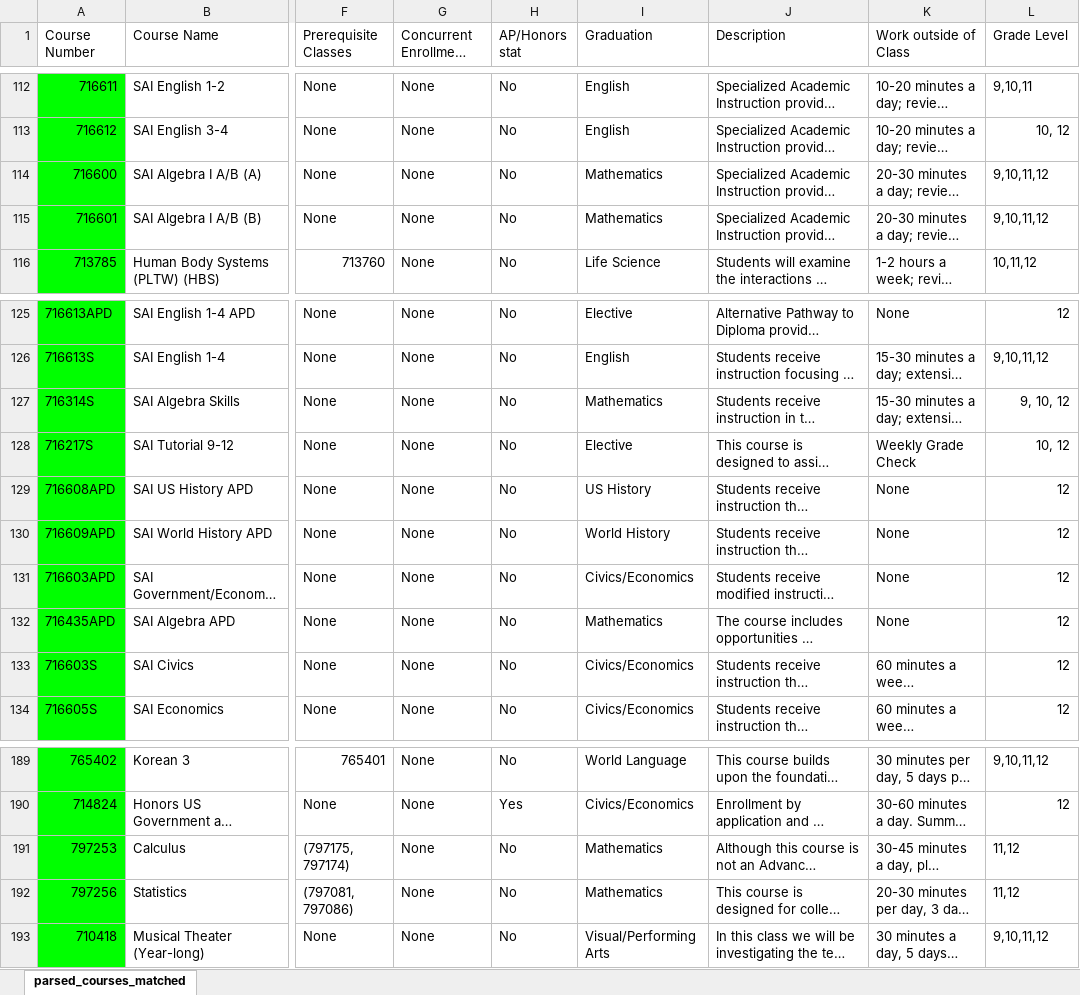
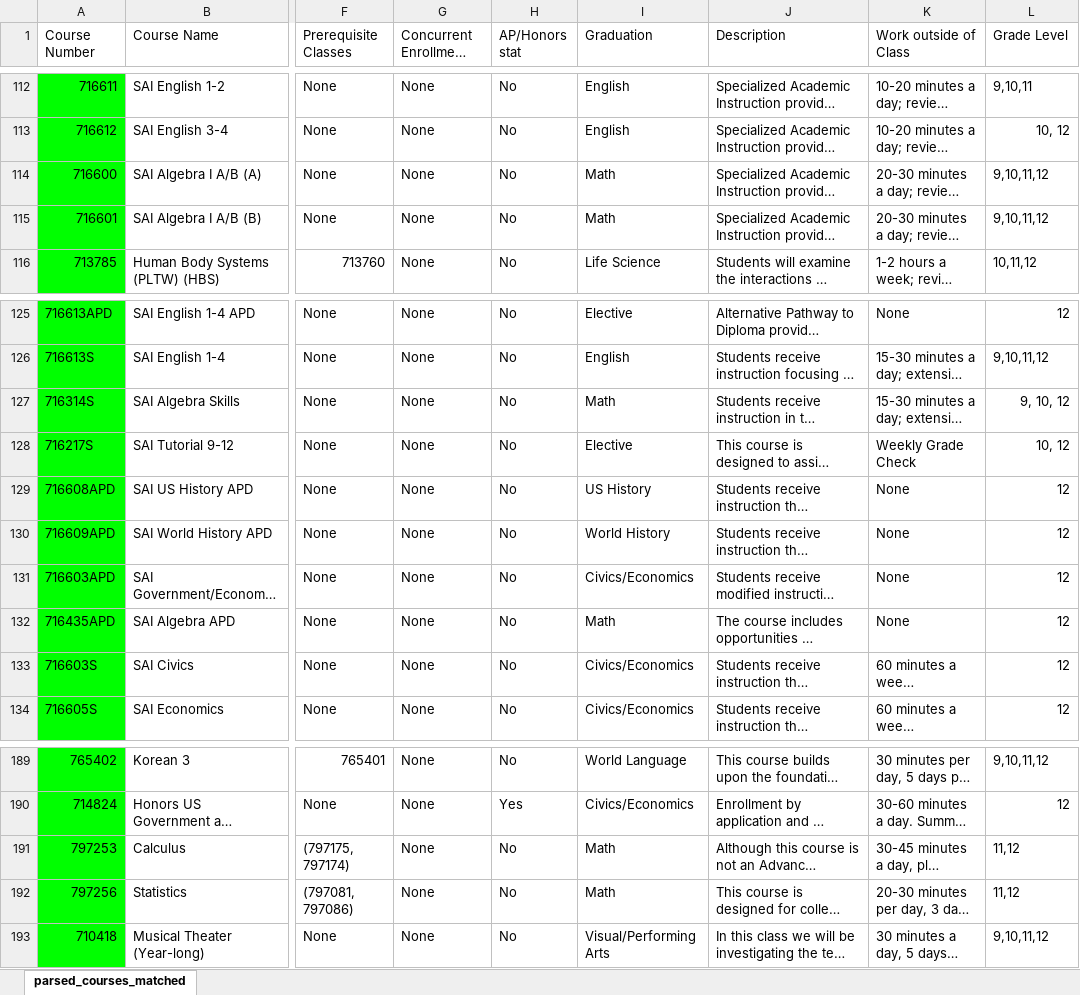
Before and after one commit to KashCo26/ehs_pathway, an Excel workbook: ehs_courses_matched.xlsx, sheet parsed_courses_matched, drawn as a sheet; only a part is shown, gaps mark what is left out; long unchanged cells end in …; values as stored, in another font and other column widths than the file's, no borders; charts and pictures not drawn; the diff covers the shown part only; the diff names each change by its address in the sheet, - before the commit and + after, or states it on an @@ line.

```diff
--- a/ehs_courses_matched.xlsx (sheet parsed_courses_matched)
+++ b/ehs_courses_matched.xlsx (sheet parsed_courses_matched)
-I114:I115 (Graduation): Mathematics
+I114:I115 (Graduation): Math
-I127 (Graduation): Mathematics
+I127 (Graduation): Math
-I132 (Graduation): Mathematics
+I132 (Graduation): Math
-I191:I192 (Graduation): Mathematics
+I191:I192 (Graduation): Math
```
Also changed, not shown: 2 added rows and 13 edited cells elsewhere in this sheet, 6 other files.
